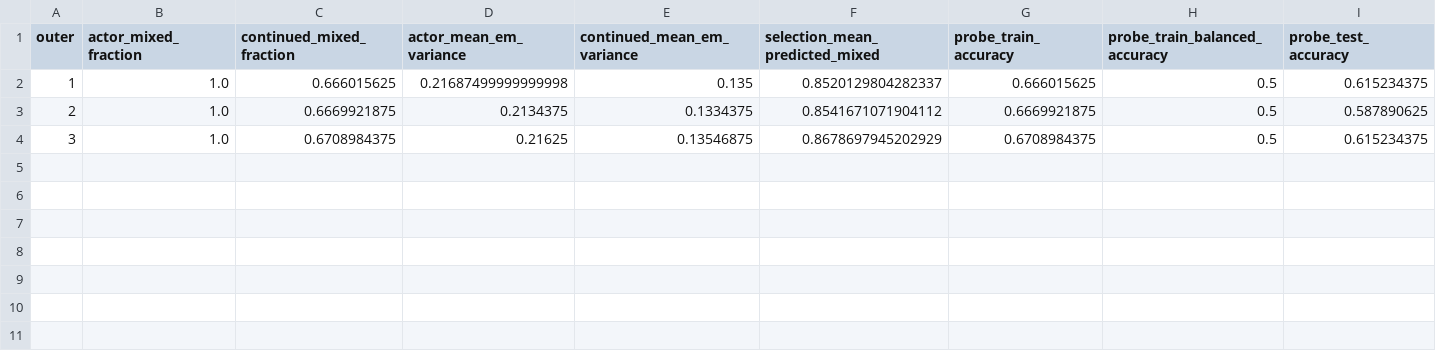
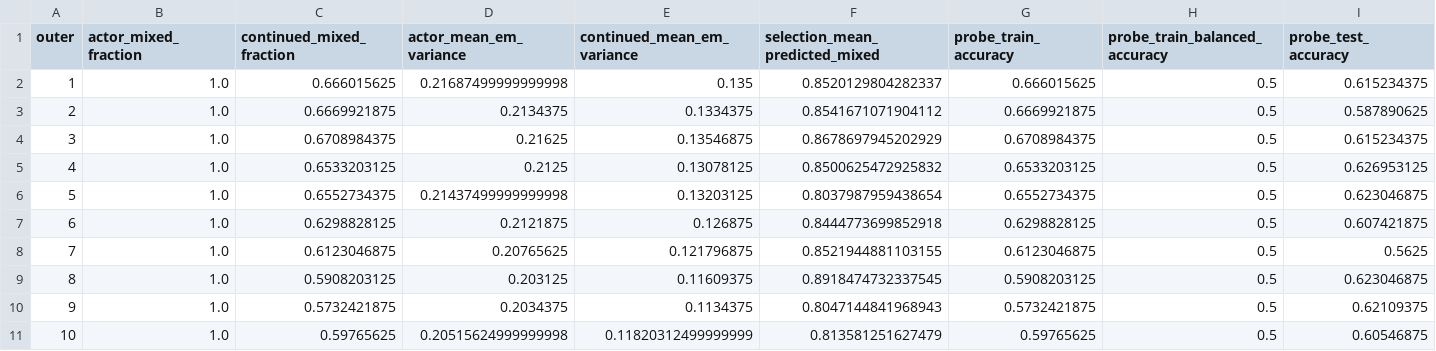
Before and after one commit to shaoshitong/Search-R1, a CSV file: reproduction/prefix_diversity200/control_evidence/ITERATION_METRICS.csv, drawn as a sheet; only a part is shown; rows hold the shown columns only; the diff names each change by its address in the sheet, - before the commit and + after, or states it on an @@ line.

Commit message:
Publish QA5 and five restored outer ledgers through10 with continuing11

```diff
--- a/reproduction/prefix_diversity200/control_evidence/ITERATION_METRICS.csv
+++ b/reproduction/prefix_diversity200/control_evidence/ITERATION_METRICS.csv
+row 5: 4 | 1.0 | 0.6533203125 | 0.2125 | 0.13078125 | 0.8500625472925832 | 0.6533203125 | 0.5 | 0.626953125
+row 6: 5 | 1.0 | 0.6552734375 | 0.21437499999999998 | 0.13203125 | 0.8037987959438654 | 0.6552734375 | 0.5 | 0.623046875
+row 7: 6 | 1.0 | 0.6298828125 | 0.2121875 | 0.126875 | 0.8444773699852918 | 0.6298828125 | 0.5 | 0.607421875
+row 8: 7 | 1.0 | 0.6123046875 | 0.20765625 | 0.121796875 | 0.8521944881103155 | 0.6123046875 | 0.5 | 0.5625
+row 9: 8 | 1.0 | 0.5908203125 | 0.203125 | 0.11609375 | 0.8918474732337545 | 0.5908203125 | 0.5 | 0.623046875
+row 10: 9 | 1.0 | 0.5732421875 | 0.2034375 | 0.1134375 | 0.8047144841968943 | 0.5732421875 | 0.5 | 0.62109375
+row 11: 10 | 1.0 | 0.59765625 | 0.20515624999999998 | 0.11820312499999999 | 0.813581251627479 | 0.59765625 | 0.5 | 0.60546875
```
Also changed, not shown: 11 other files.
